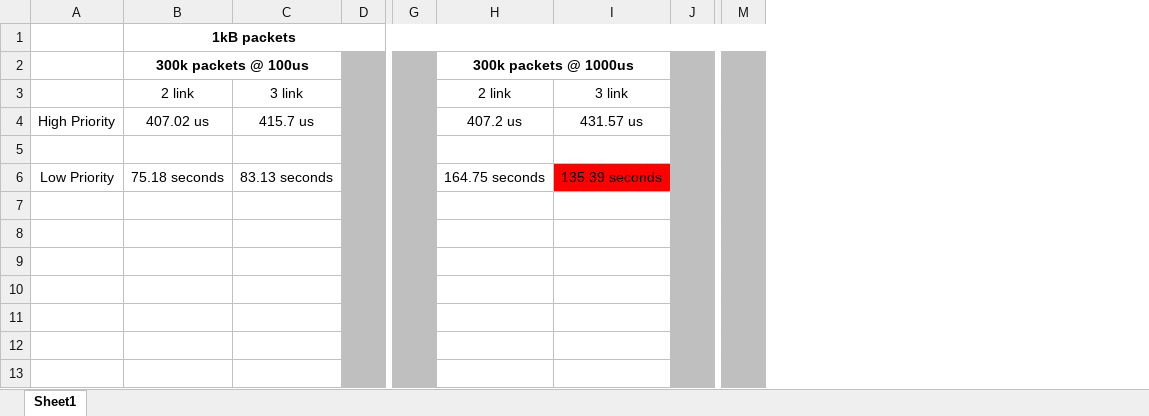
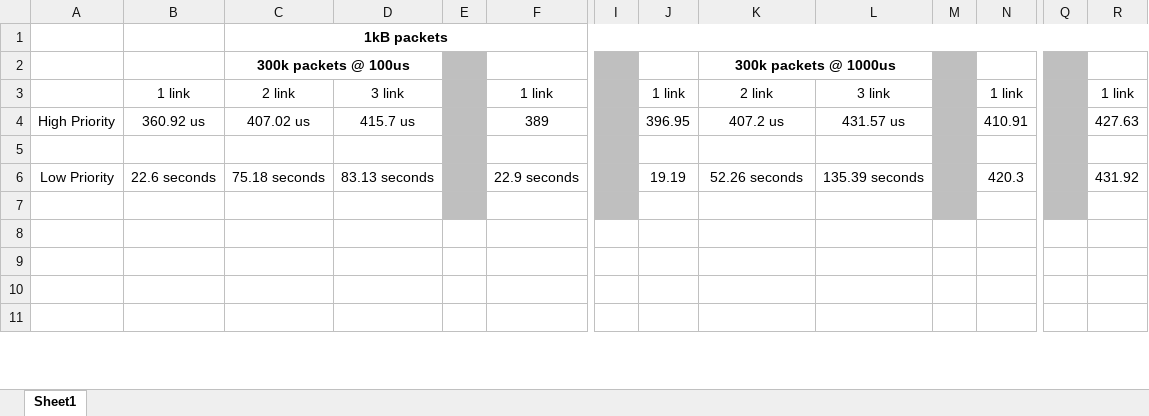
Before and after one commit to gopchandani/qos_synthesis, an Excel workbook: priority_validation_expts/Summary.xlsx, sheet Sheet1, drawn as a sheet; only a part is shown, gaps mark what is left out; values as stored, in another font and other column widths than the file's, no borders; removed rows and columns are numbered as before the commit, all else as after; rows hold the shown columns only; the diff covers the shown part only; the diff names each change by its address in the sheet, - before the commit and + after, or states it on an @@ line.

```diff
--- a/priority_validation_expts/Summary.xlsx (sheet Sheet1)
+++ b/priority_validation_expts/Summary.xlsx (sheet Sheet1)
+column B, rows 3-6: 1 link | 360.92 us |  | 22.6 seconds
+column F, rows 3-6: 1 link | 389 |  | 22.9 seconds
+column J, rows 3-6: 1 link | 396.95 |  | 19.19
+column N, rows 3-6: 1 link | 410.91 |  | 420.3
+column R, rows 3-6: 1 link | 427.63 |  | 431.92
-K6: 164.75 seconds
+K6: 52.26 seconds
-L6 fill: #FF0000
+L6 fill: none
-E8:E11 fill: #BFBFBF
+E8:E11 fill: none
-I8:I11 fill: #BFBFBF
+I8:I11 fill: none
-M8:M11 fill: #BFBFBF
+M8:M11 fill: none
-Q8:Q11 fill: #BFBFBF
+Q8:Q11 fill: none
-row 12: (empty)
-row 13: (empty)
```
Also changed, not shown: 11 removed rows and 1 edited cell elsewhere in this sheet, 11 other files.
